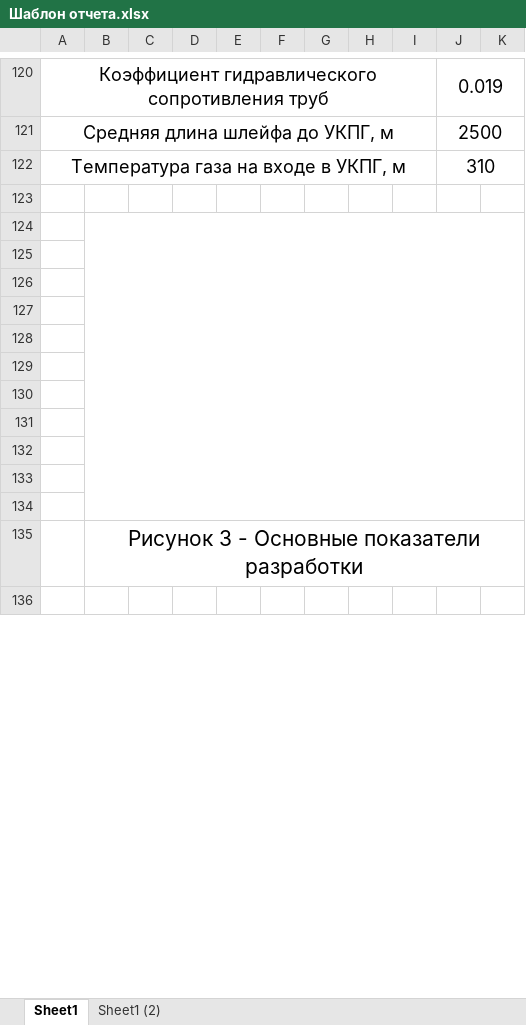
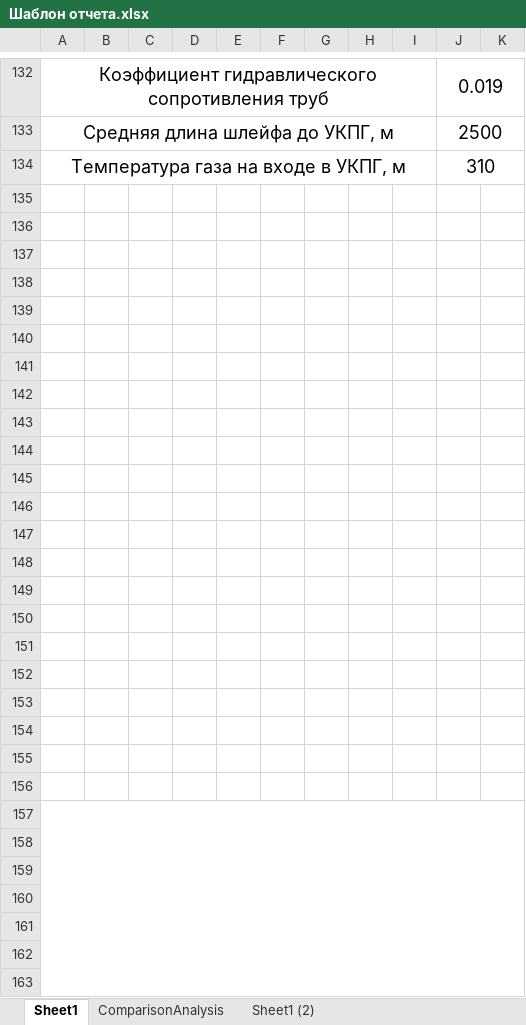
Before and after one commit to PochkaChaiki/gasReserves, an Excel workbook: Шаблон отчета.xlsx, sheet Sheet1, drawn as a sheet; only a part is shown, gaps mark what is left out; the shorter side is filled out with more unchanged rows; values as stored, in another font and other column widths than the file's, no borders; charts and pictures not drawn; removed rows and columns are numbered as before the commit, all else as after; the diff covers the shown part only; the diff names each change by its address in the sheet, - before the commit and + after, or states it on an @@ line.

Commit message:
Added export of comparison analysis to excel. Fixed template and rearranged comparison analysis itself a little

```diff
--- a/Шаблон отчета.xlsx (sheet Sheet1)
+++ b/Шаблон отчета.xlsx (sheet Sheet1)
+sheet tab: ComparisonAnalysis
-B124:K134 merged
-B147: Рисунок 3 - Основные показатели разработки
+B147: (empty)
-B135:K135 merged
+row 148: (empty)
+row 149: (empty)
+row 150: (empty)
+row 151: (empty)
+row 152: (empty)
+row 153: (empty)
+row 154: (empty)
+row 155: (empty)
+row 156: (empty)
+row 157: (empty)
+row 158: (empty)
+row 159: (empty)
+row 160: (empty)
+row 161: (empty)
+row 162: (empty)
+row 163: (empty)
```
Also changed, not shown: 32 added rows, 7 removed rows, 43 edited cells, cell formats and merged cells elsewhere in this sheet, formulas that keep their value, charts or pictures, 9 other files.
